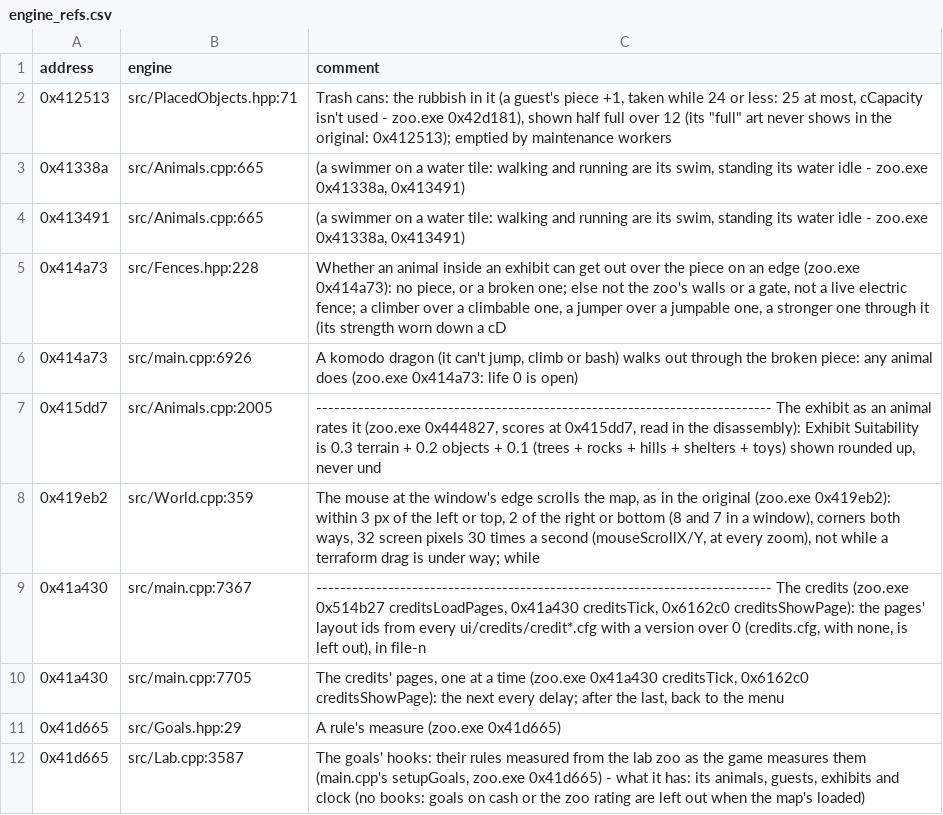
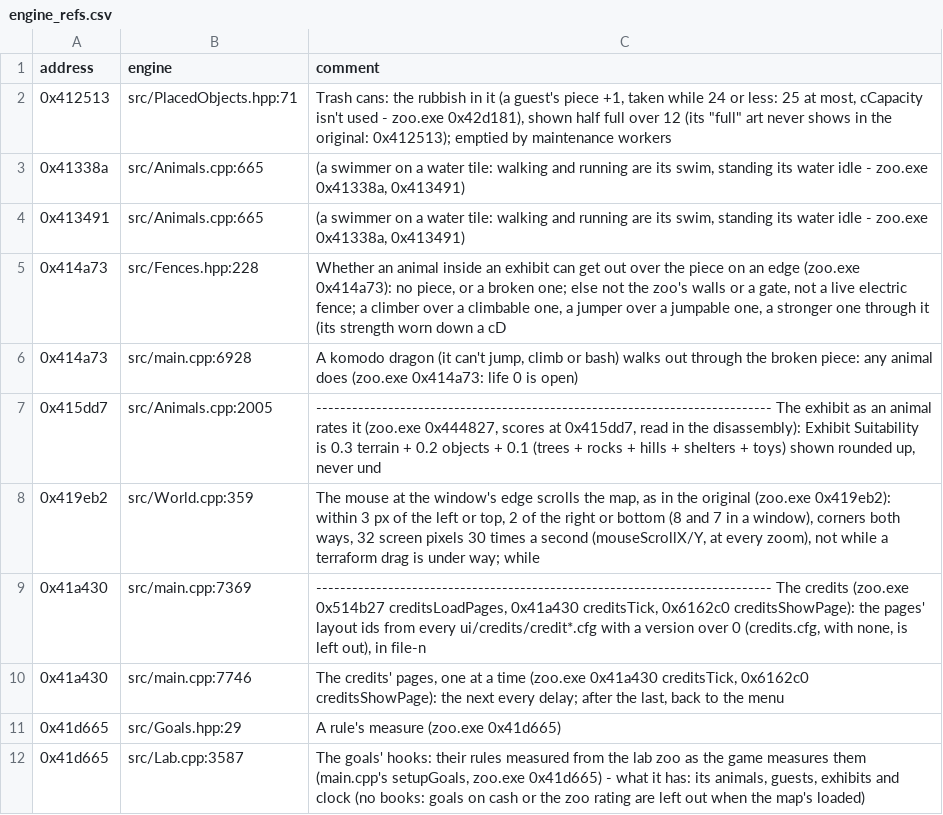
Before and after one commit to AlexC1991/zt1-engine, a CSV file: re/engine_refs.csv, drawn as a sheet; only a part is shown; the diff covers the shown part only.

Commit message:
The engine finds and reads the player's own Zoo Tycoon, and can update itself
- Paths: portable when the game's files are beside the exe (the checkout,
  the Lab, the old zips: everything as before); otherwise installed - the
  game is found in the registry (Microsoft Games\Zoo Tycoon\1.0 AppPath)
  or the usual folders, or asked for once with Windows' folder picker, and
  read where it is, never written to. Settings (zoo.ini), mods and
  scenario progress go to %LocalAppData%\zt1-engine; saved zoos stay in
  Documents. No import, no Python.
- Updater: an installed official build looks at CodeRook's release feed
  (GitHub's if CodeRook doesn't answer) at start; the main menu offers a
  newer release (Update now / Skip this version / Later). The installer is
  downloaded, checked against its SHA-512 and run silently, and starts the
  new engine again. Windows' own WinHTTP and BCrypt: no new library. The
  updatechecks switch turns the looking off; a build of one's own never
  updates. --check-update [--install] tries it out (ZT1_UPDATE_FEED points
  it at a test feed).
- CMake: ZT1_VERSION and ZT1_OFFICIAL_BUILD (set by the release workflow),
  and ZT1_STATIC_RUNTIME (/MT: players need no Visual C++ Redistributable).

```diff
--- a/re/engine_refs.csv
+++ b/re/engine_refs.csv
@@ -5,7 +5,7 @@ address,engine,comment
 0x414a73,src/Fences.hpp:228,"Whether an animal inside an exhibit can get out over the piece on an edge (zoo.exe 0x414a73): no piece, or a broken one; else not the zoo's walls or a gate, not a live electric fence; a climber over a climbable one, a jumper over a jumpable one, a stronger one through it (its strength worn down a cD"
-0x414a73,src/main.cpp:6926,"A komodo dragon (it can't jump, climb or bash) walks out through the broken piece: any animal does (zoo.exe 0x414a73: life 0 is open)"
+0x414a73,src/main.cpp:6928,"A komodo dragon (it can't jump, climb or bash) walks out through the broken piece: any animal does (zoo.exe 0x414a73: life 0 is open)"
 0x415dd7,src/Animals.cpp:2005,"---------------------------------------------------------------------------- The exhibit as an animal rates it (zoo.exe 0x444827, scores at 0x415dd7, read in the disassembly): Exhibit Suitability is 0.3 terrain + 0.2 objects + 0.1 (trees + rocks + hills + shelters + toys) shown rounded up, never und"
 0x419eb2,src/World.cpp:359,"The mouse at the window's edge scrolls the map, as in the original (zoo.exe 0x419eb2): within 3 px of the left or top, 2 of the right or bottom (8 and 7 in a window), corners both ways, 32 screen pixels 30 times a second (mouseScrollX/Y, at every zoom), not while a terraform drag is under way; while"
-0x41a430,src/main.cpp:7367,"---------------------------------------------------------------------------- The credits (zoo.exe 0x514b27 creditsLoadPages, 0x41a430 creditsTick, 0x6162c0 creditsShowPage): the pages' layout ids from every ui/credits/credit*.cfg with a version over 0 (credits.cfg, with none, is left out), in file-n"
-0x41a430,src/main.cpp:7705,"The credits' pages, one at a time (zoo.exe 0x41a430 creditsTick, 0x6162c0 creditsShowPage): the next every delay; after the last, back to the menu"
+0x41a430,src/main.cpp:7369,"---------------------------------------------------------------------------- The credits (zoo.exe 0x514b27 creditsLoadPages, 0x41a430 creditsTick, 0x6162c0 creditsShowPage): the pages' layout ids from every ui/credits/credit*.cfg with a version over 0 (credits.cfg, with none, is left out), in file-n"
+0x41a430,src/main.cpp:7746,"The credits' pages, one at a time (zoo.exe 0x41a430 creditsTick, 0x6162c0 creditsShowPage): the next every delay; after the last, back to the menu"
 0x41d665,src/Goals.hpp:29,A rule's measure (zoo.exe 0x41d665)
```
Also changed, not shown: 16 edited cells elsewhere in this file, 11 other files.
